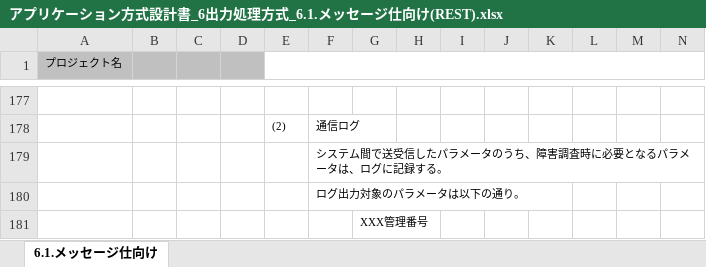
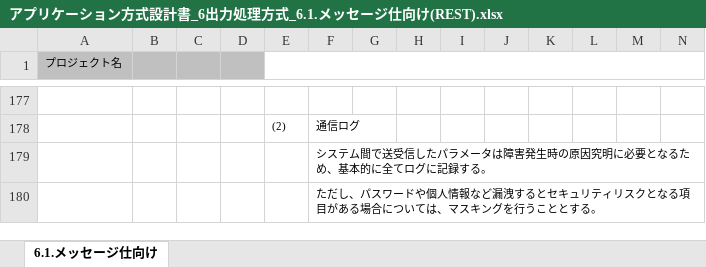
Before and after one commit to Fintan-contents/application-architecture-sample, an Excel workbook: nablarch_sample/アプリケーション方式設計書_6出力処理方式_6.1.メッセージ仕向け(REST).xlsx, sheet 6.1.メッセージ仕向け, drawn as a sheet; only a part is shown, gaps mark what is left out; values as stored, in another font and other column widths than the file's, no borders; charts and pictures not drawn; rows hold the shown columns only; the diff names each change by its address in the sheet, - before the commit and + after, or states it on an @@ line.

Commit message:
通信ログのパラメータ出力の説明を修正

```diff
--- a/nablarch_sample/アプリケーション方式設計書_6出力処理方式_6.1.メッセージ仕向け(REST).xlsx (sheet 6.1.メッセージ仕向け)
+++ b/nablarch_sample/アプリケーション方式設計書_6出力処理方式_6.1.メッセージ仕向け(REST).xlsx (sheet 6.1.メッセージ仕向け)
-F179: …ラメータのうち、障害調査時に必要となるパラメータは、ログに記…
+F179: …ラメータは障害発生時の原因究明に必要となるため、基本的に全てログに記…
-F180: ログ出力対象のパラメータは以下の通り。
+F180: ただし、パスワードや個人情報など漏洩するとセキュリティリスクとなる項目がある場合については、マスキングを行うこととする。
-row 181:  |  |  |  |  |  | XXX管理番号
```
